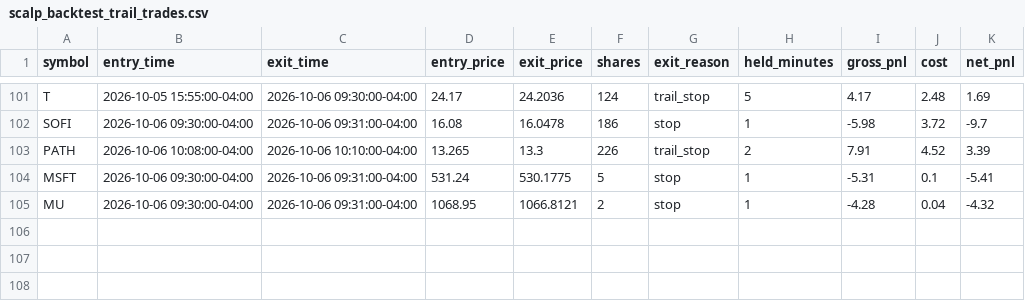
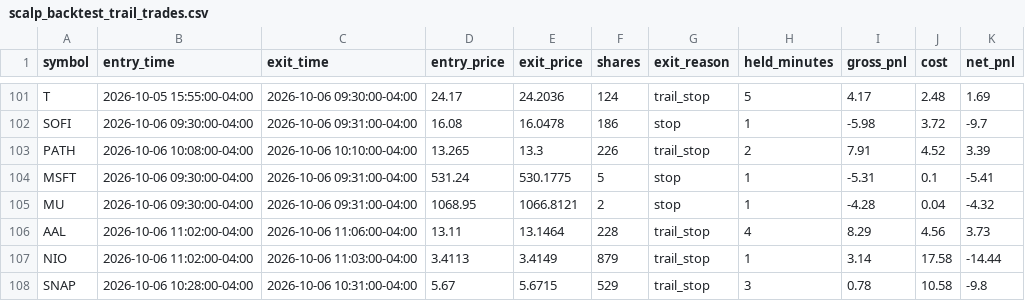
Before and after one commit to njdfan1711-cpu/Fin, a CSV file: scalping/scalp_backtest_trail_trades.csv, drawn as a sheet; only a part is shown, gaps mark what is left out.

```diff
--- a/scalping/scalp_backtest_trail_trades.csv
+++ b/scalping/scalp_backtest_trail_trades.csv
@@ -105 +105,4 @@ MSFT,2026-10-06 09:30:00-04:00,2026-10-06 09:31:00-04:00,531.24,530.1775,5,stop,
 MU,2026-10-06 09:30:00-04:00,2026-10-06 09:31:00-04:00,1068.95,1066.8121,2,stop,1,-4.28,0.04,-4.32
+AAL,2026-10-06 11:02:00-04:00,2026-10-06 11:06:00-04:00,13.11,13.1464,228,trail_stop,4,8.29,4.56,3.73
+NIO,2026-10-06 11:02:00-04:00,2026-10-06 11:03:00-04:00,3.4113,3.4149,879,trail_stop,1,3.14,17.58,-14.44
+SNAP,2026-10-06 10:28:00-04:00,2026-10-06 10:31:00-04:00,5.67,5.6715,529,trail_stop,3,0.78,10.58,-9.8
```
Also changed, not shown: scalping/scalp_backtest_trades.csv, 2 other files.
